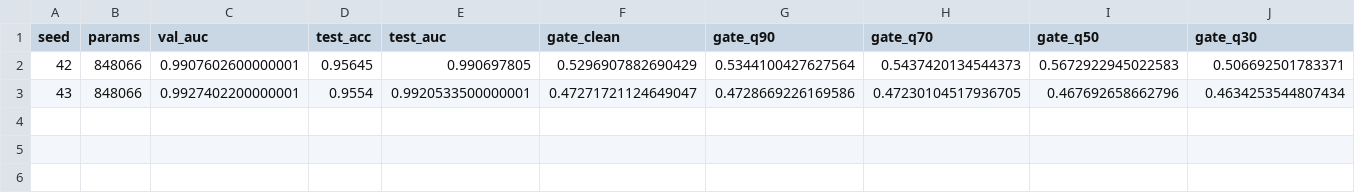
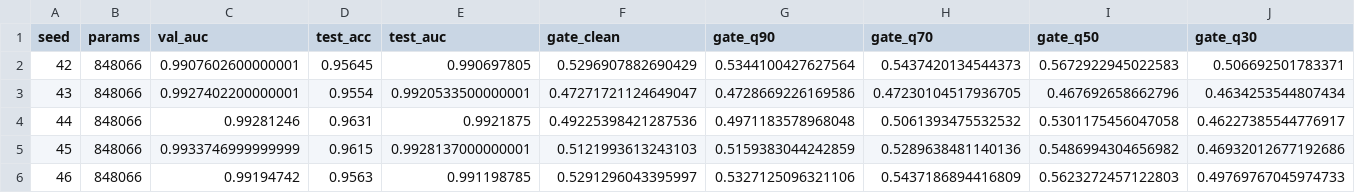
Before and after one commit to nihatgaribli/DSF-Net, a CSV file: results/gate_fix.csv, drawn as a sheet; only a part is shown; rows hold the shown columns only; the diff names each change by its address in the sheet, - before the commit and + after, or states it on an @@ line.

Commit message:
The corrected gate is readable, costs nothing, and says the opposite
Over five seeds the gate travels -0.0273 across the JPEG range with a 95%
interval of [-0.0426, -0.0120], resolved and clear of zero, against the original
gate's -0.0060 in run 1 and +0.0015 in run 2 whose signs disagreed. That is 4.6
times run 1 and 18 times run 2, and all five seeds now agree in sign. The gate is
readable.

It is also free. Paired against the original gated model on the same five seeds
the accuracy change is +0.31 pp with an interval of [-0.07, +0.68], unresolved.
Identifiability costs nothing measurable.

The direction is the finding. The architecture predicted that compression would
push the gate away from the frequency stream as the spectrum was destroyed. The
identifiable gate moves toward it, resolved. The correction works, and the first
thing the readable gate reports is that the design rationale had the sign
backwards. Recorded in SEED.md with an instruction not to soften it.

```diff
--- a/results/gate_fix.csv
+++ b/results/gate_fix.csv
+row 4: 44 | 848066 | 0.99281246 | 0.9631 | 0.9921875 | 0.49225398421287536 | 0.4971183578968048 | 0.5061393475532532 | 0.5301175456047058 | 0.46227385544776917
+row 5: 45 | 848066 | 0.9933746999999999 | 0.9615 | 0.9928137000000001 | 0.5121993613243103 | 0.5159383044242859 | 0.5289638481140136 | 0.5486994304656982 | 0.46932012677192686
+row 6: 46 | 848066 | 0.99194742 | 0.9563 | 0.991198785 | 0.5291296043395997 | 0.5327125096321106 | 0.5437186894416809 | 0.5623272457122803 | 0.49769767045974733
```
Also changed, not shown: 2 other files.
